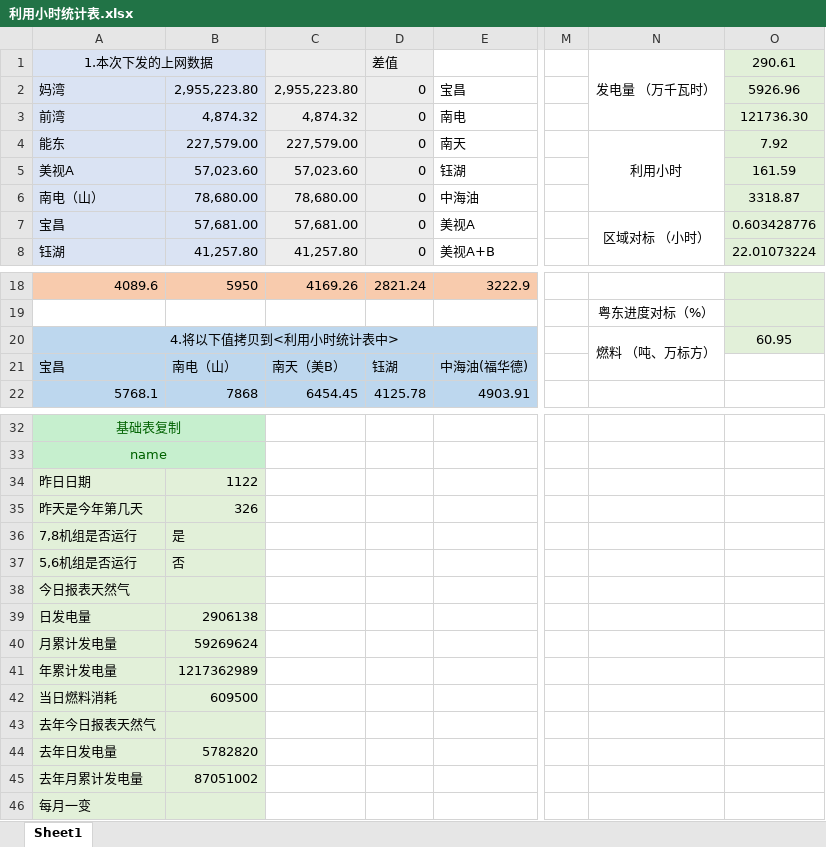
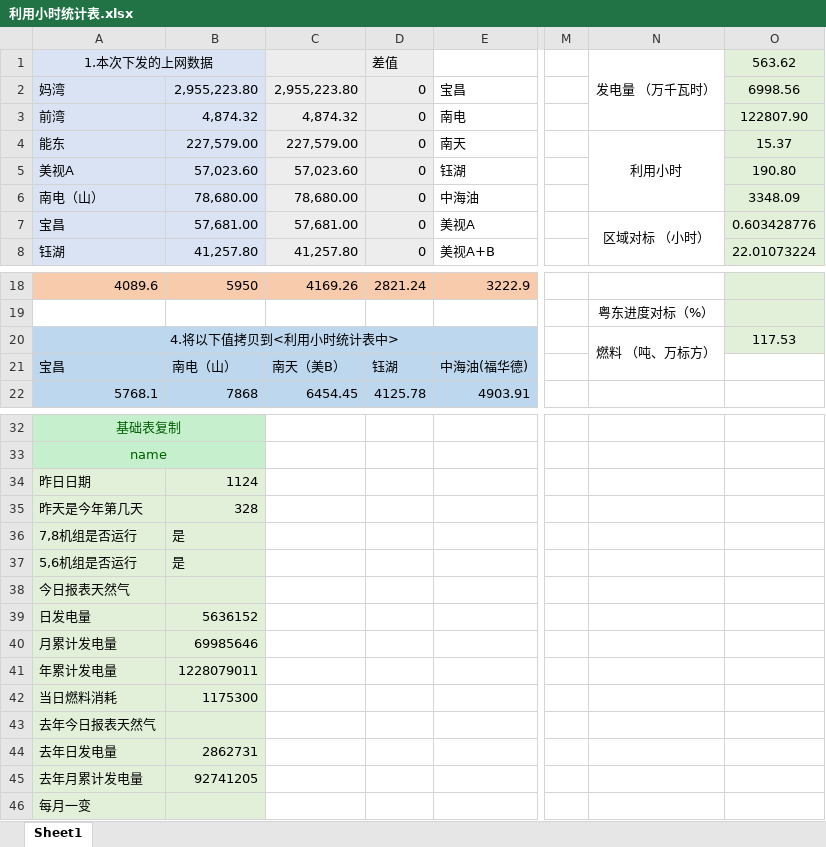
Before and after one commit to qweerer/PYthon_Study, an Excel workbook: 工作代码/每日报表/利用小时统计表.xlsx, sheet Sheet1, drawn as a sheet; only a part is shown, gaps mark what is left out; values as stored, in another font and other column widths than the file's, no borders; the diff names each change by its address in the sheet, - before the commit and + after, or states it on an @@ line.

```diff
--- a/工作代码/每日报表/利用小时统计表.xlsx (sheet Sheet1)
+++ b/工作代码/每日报表/利用小时统计表.xlsx (sheet Sheet1)
-O1: 290.61
+O1: 563.62
-O2 (563.62): 5926.96
+O2 (563.62): 6998.56
-O3 (563.62): 121736.30
+O3 (563.62): 122807.90
-O4 (563.62): 7.92
+O4 (563.62): 15.37
-O5 (563.62): 161.59
+O5 (563.62): 190.80
-O6 (563.62): 3318.87
+O6 (563.62): 3348.09
-O20 (563.62): 60.95
+O20 (563.62): 117.53
-B34: 1122
+B34: 1124
-B35: 326
+B35: 328
-B37: 否
+B37: 是
-B39: 2906138
+B39: 5636152
-B40: 59269624
+B40: 69985646
-B41: 1217362989
+B41: 1228079011
-B42: 609500
+B42: 1175300
-B44: 5782820
+B44: 2862731
-B45: 87051002
+B45: 92741205
```
Also changed, not shown: 工作代码/每日报表/每日报表基础文件.xlsx, 工作代码/每日报表/输出/电量完成日out.xlsx, 7 other files.
